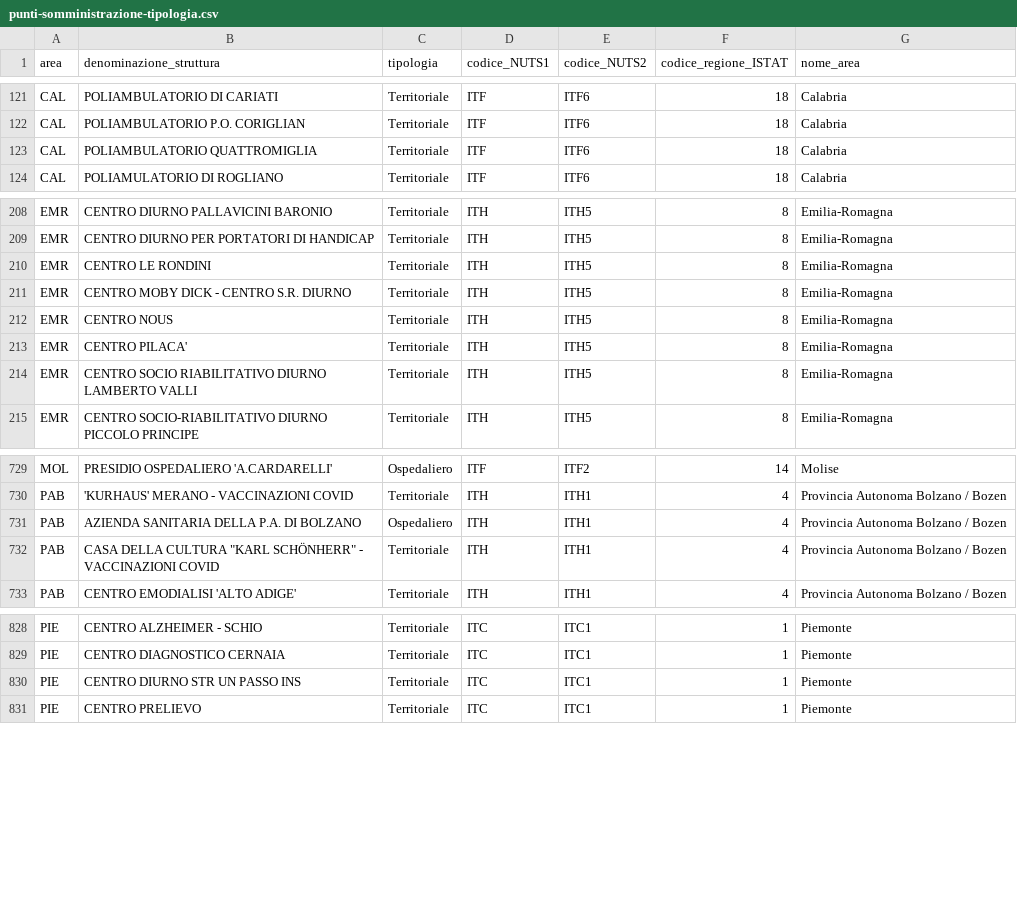
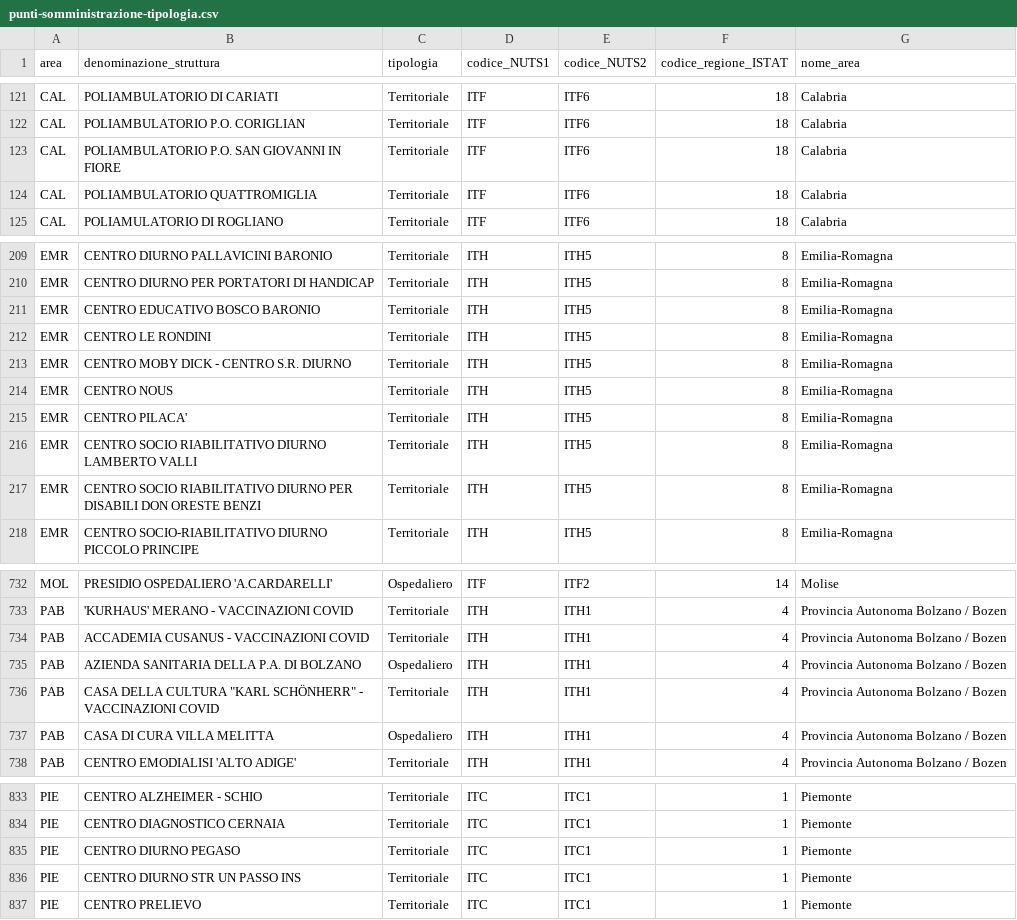
Before and after one commit to italia/covid19-opendata-vaccini, a CSV file: dati/punti-somministrazione-tipologia.csv, drawn as a sheet; only a part is shown, gaps mark what is left out; the diff covers the shown part only.

Commit message:
update dataset

```diff
--- a/dati/punti-somministrazione-tipologia.csv
+++ b/dati/punti-somministrazione-tipologia.csv
@@ -122,2 +122,3 @@ CAL,POLIAMBULATORIO DI CARIATI,Territoriale,ITF,ITF6,18,Calabria
 CAL,POLIAMBULATORIO P.O. CORIGLIAN,Territoriale,ITF,ITF6,18,Calabria
+CAL,POLIAMBULATORIO P.O. SAN GIOVANNI IN FIORE,Territoriale,ITF,ITF6,18,Calabria
 CAL,POLIAMBULATORIO QUATTROMIGLIA,Territoriale,ITF,ITF6,18,Calabria
@@ -209,2 +210,3 @@ EMR,CENTRO DIURNO PALLAVICINI BARONIO,Territoriale,ITH,ITH5,8,Emilia-Romagna
 EMR,CENTRO DIURNO PER PORTATORI DI HANDICAP,Territoriale,ITH,ITH5,8,Emilia-Romagna
+EMR,CENTRO EDUCATIVO BOSCO BARONIO,Territoriale,ITH,ITH5,8,Emilia-Romagna
 EMR,CENTRO LE RONDINI,Territoriale,ITH,ITH5,8,Emilia-Romagna
@@ -214,2 +216,3 @@ EMR,CENTRO PILACA',Territoriale,ITH,ITH5,8,Emilia-Romagna
 EMR,CENTRO SOCIO RIABILITATIVO DIURNO LAMBERTO VALLI,Territoriale,ITH,ITH5,8,Emilia-Romagna
+EMR,CENTRO SOCIO RIABILITATIVO DIURNO PER DISABILI DON ORESTE BENZI,Territoriale,ITH,ITH5,8,Emilia-Romagna
 EMR,CENTRO SOCIO-RIABILITATIVO DIURNO PICCOLO PRINCIPE,Territoriale,ITH,ITH5,8,Emilia-Romagna
@@ -730,4 +733,6 @@ MOL,PRESIDIO OSPEDALIERO 'A.CARDARELLI',Ospedaliero,ITF,ITF2,14,Molise
 PAB,'KURHAUS' MERANO - VACCINAZIONI COVID,Territoriale,ITH,ITH1,4,Provincia Autonoma Bolzano / Bozen
+PAB,ACCADEMIA CUSANUS - VACCINAZIONI COVID,Territoriale,ITH,ITH1,4,Provincia Autonoma Bolzano / Bozen
 PAB,AZIENDA SANITARIA DELLA P.A. DI BOLZANO,Ospedaliero,ITH,ITH1,4,Provincia Autonoma Bolzano / Bozen
 PAB,"CASA DELLA CULTURA ""KARL SCHÖNHERR"" - VACCINAZIONI COVID",Territoriale,ITH,ITH1,4,Provincia Autonoma Bolzano / Bozen
+PAB,CASA DI CURA VILLA MELITTA,Ospedaliero,ITH,ITH1,4,Provincia Autonoma Bolzano / Bozen
 PAB,CENTRO EMODIALISI 'ALTO ADIGE',Territoriale,ITH,ITH1,4,Provincia Autonoma Bolzano / Bozen
@@ -829,2 +834,3 @@ PIE,CENTRO ALZHEIMER - SCHIO,Territoriale,ITC,ITC1,1,Piemonte
 PIE,CENTRO DIAGNOSTICO CERNAIA,Territoriale,ITC,ITC1,1,Piemonte
+PIE,CENTRO DIURNO PEGASO,Territoriale,ITC,ITC1,1,Piemonte
 PIE,CENTRO DIURNO STR UN PASSO INS,Territoriale,ITC,ITC1,1,Piemonte
```
Also changed, not shown: 3 added rows elsewhere in this file, dati/anagrafica-vaccini-summary-latest.csv, dati/somministrazioni-vaccini-summary-latest.csv, 8 other files.
